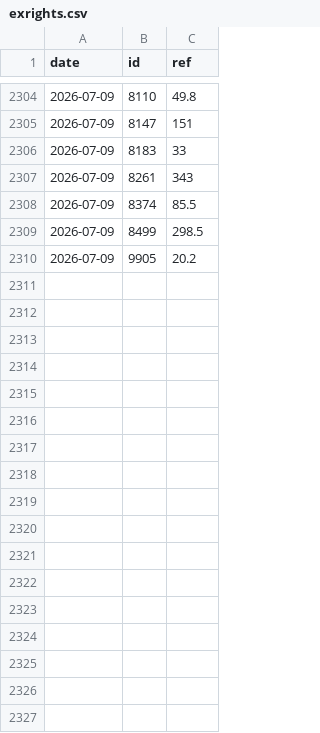
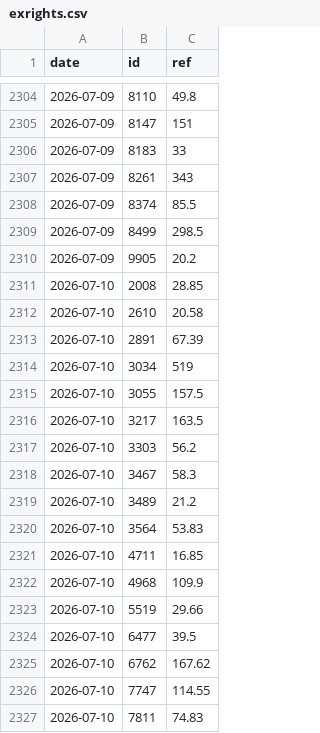
Before and after one commit to user01ju/sector_gainer, a CSV file: data/exrights.csv, drawn as a sheet; only a part is shown, gaps mark what is left out.

```diff
--- a/data/exrights.csv
+++ b/data/exrights.csv
@@ -2310 +2310,18 @@ date,id,ref
 2026-07-09,9905,20.2
+2026-07-10,2008,28.85
+2026-07-10,2610,20.58
+2026-07-10,2891,67.39
+2026-07-10,3034,519
+2026-07-10,3055,157.5
+2026-07-10,3217,163.5
+2026-07-10,3303,56.2
+2026-07-10,3467,58.3
+2026-07-10,3489,21.2
+2026-07-10,3564,53.83
+2026-07-10,4711,16.85
+2026-07-10,4968,109.9
+2026-07-10,5519,29.66
+2026-07-10,6477,39.5
+2026-07-10,6762,167.62
+2026-07-10,7747,114.55
+2026-07-10,7811,74.83
```
